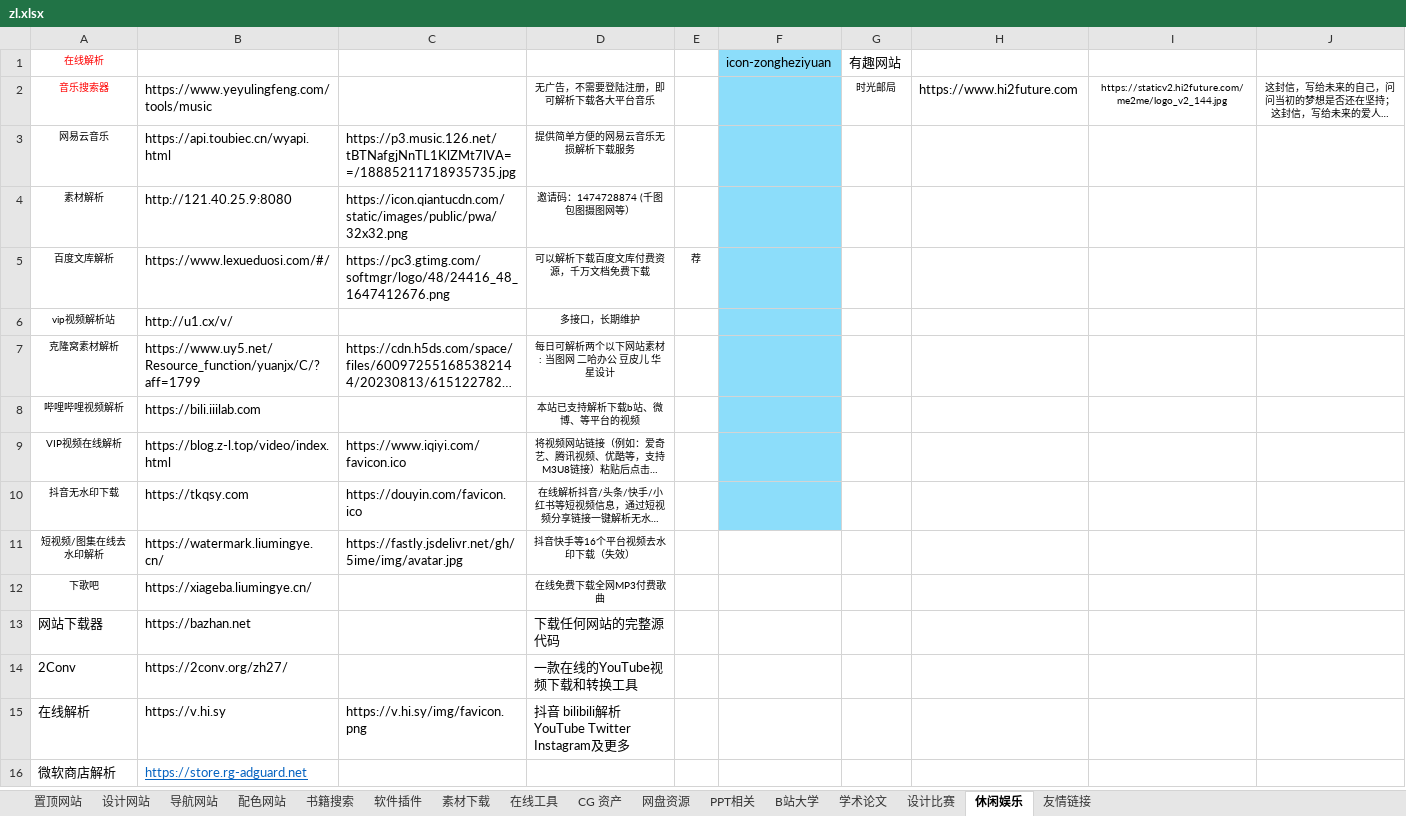
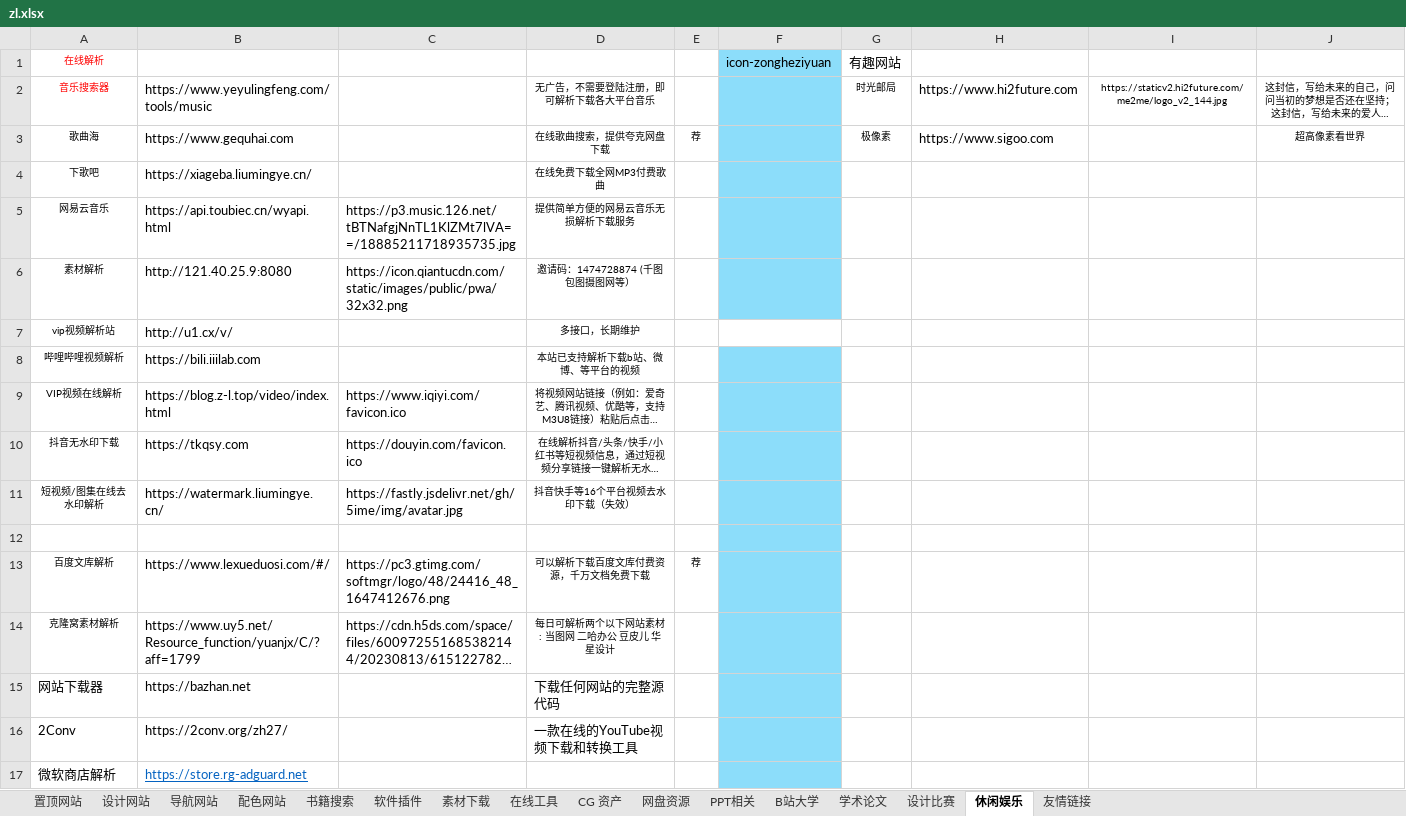
Before and after one commit to xiaolongmr/dh, an Excel workbook: zl.xlsx, sheet 休闲娱乐, drawn as a sheet; long unchanged cells end in …; values as stored, in another font and other column widths than the file's, no borders; removed rows and columns are numbered as before the commit, all else as after; the diff names each change by its address in the sheet, - before the commit and + after, or states it on an @@ line.

```diff
--- a/zl.xlsx (sheet 休闲娱乐)
+++ b/zl.xlsx (sheet 休闲娱乐)
+row 3: 歌曲海 | https://www.gequhai.com |  | 在线歌曲搜索，提供夸克网盘下载 | 荐 |  | 极像素 | https://www.sigoo.com |  | 超高像素看世界
+row 4: 下歌吧 | https://xiageba.liumingye.cn/ |  | 在线免费下载全网MP3付费歌曲
-F7 fill: #8CDDFA
+F7 fill: none
-F11:F12 fill: none
+F11:F12 fill: #8CDDFA
-row 12: 下歌吧 | https://xiageba.liumingye.cn/ |  | 在线免费下载全网MP3付费歌曲
+row 12: (empty)
@@ row 5 moved to row 13: 百度文库解析 @@
@@ row 7 moved to row 14: 克隆窝素材解析 @@
-F15:F16 fill: none
+F15:F16 fill: #8CDDFA
-row 15: 在线解析 | https://v.hi.sy | https://v.hi.sy/img/favicon.png | 抖音 bilibili解析 YouTube Twitter Instagram及更多
-F17 fill: none
+F17 fill: #8CDDFA
```
Also changed, not shown: sheet 在线工具, sheet 导航网站, sheet 软件插件, sheet 置顶网站, sheet 友情链接, sheet 设计网站, 2 more sheets.
